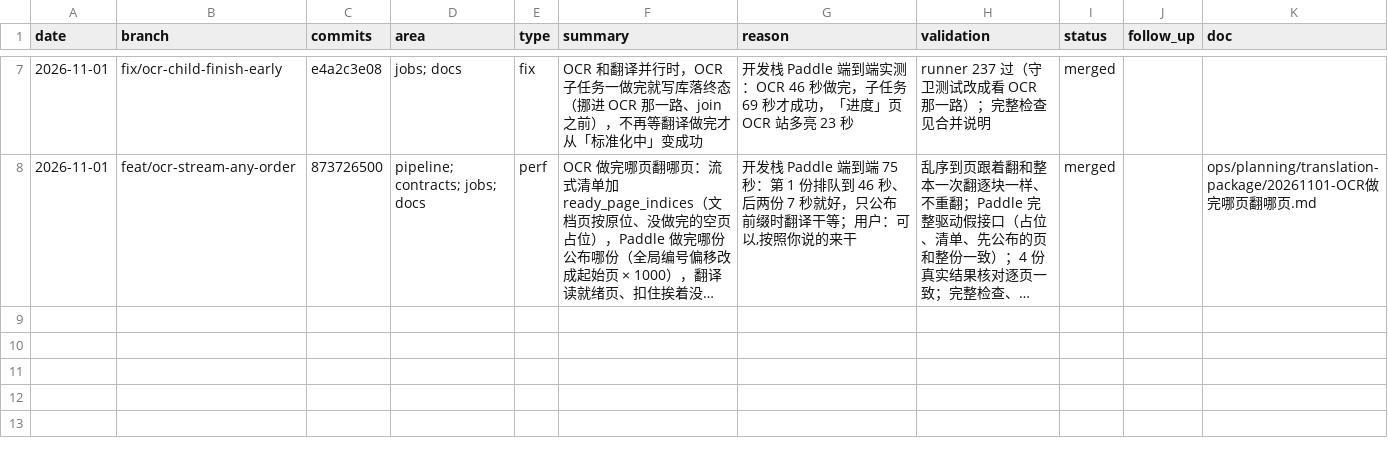
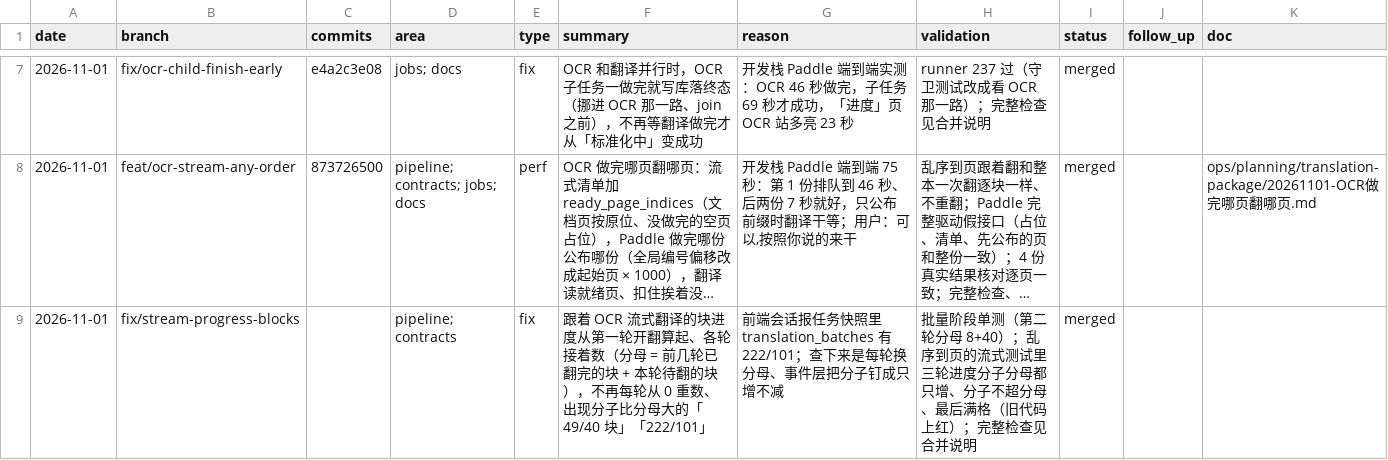
Before and after one commit to wxyhgk/retain-pdf, a CSV file: docs/ops/devlog/2026-11.csv, drawn as a sheet; only a part is shown, gaps mark what is left out; long unchanged cells end in …; the diff names each change by its address in the sheet, - before the commit and + after, or states it on an @@ line.

```diff
--- a/docs/ops/devlog/2026-11.csv
+++ b/docs/ops/devlog/2026-11.csv
+row 9: 2026-11-01 | fix/stream-progress-blocks |  | pipeline; contracts | fix | 跟着 OCR 流式翻译的块进度从第一轮开翻算起、各轮接着数（分母 = 前几轮已翻完的块 + 本轮待翻的块），不再每轮从 0 重数、出现分子比分母大的「49/40 块」「222/101」 | 前端会话报任务快照里 translation_batches 有 222/101；查下来是每轮换分母、事件层把分子钉成只增不减 | 批量阶段单测（第二轮分母 8+40）；乱序到页的流式测试里三轮进度分子分母都只增、分子不超分母、最后满格（旧代码上红）；完整检查见合并说明 | merged
```
Also changed, not shown: 6 other files.
